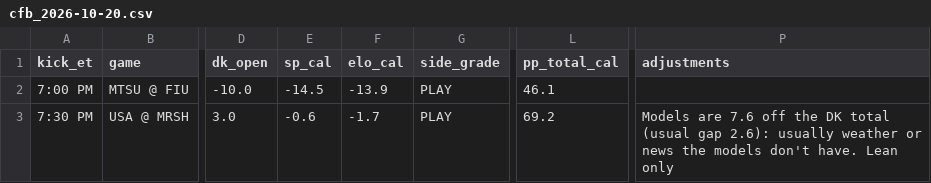
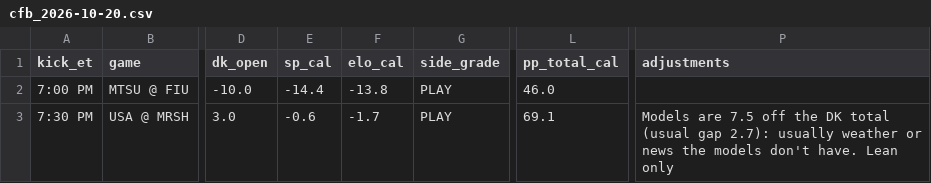
Before and after one commit to tdfarrell/betting-research, a CSV file: data/boards/cfb_2026-10-20.csv, drawn as a sheet; only a part is shown, gaps mark what is left out; the diff names each change by its address in the sheet, - before the commit and + after, or states it on an @@ line.

```diff
--- a/data/boards/cfb_2026-10-20.csv
+++ b/data/boards/cfb_2026-10-20.csv
-E2 (sp_cal): -14.5
+E2 (sp_cal): -14.4
-F2 (elo_cal): -13.9
+F2 (elo_cal): -13.8
-L2 (pp_total_cal): 46.1
+L2 (pp_total_cal): 46.0
-L3 (pp_total_cal): 69.2
+L3 (pp_total_cal): 69.1
-P3 (adjustments): Models are 7.6 off the DK total (usual gap 2.6): usually weather…
+P3 (adjustments): Models are 7.5 off the DK total (usual gap 2.7): usually weather…
```
Also changed, not shown: data/boards/cfb_2026-10-17.csv, data/boards/cfb_2026-10-24.csv, 23 other files.
